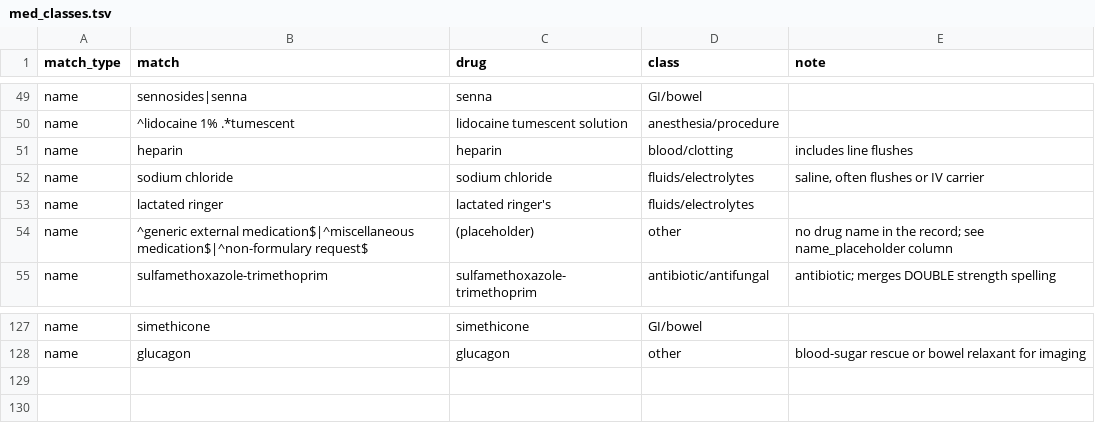
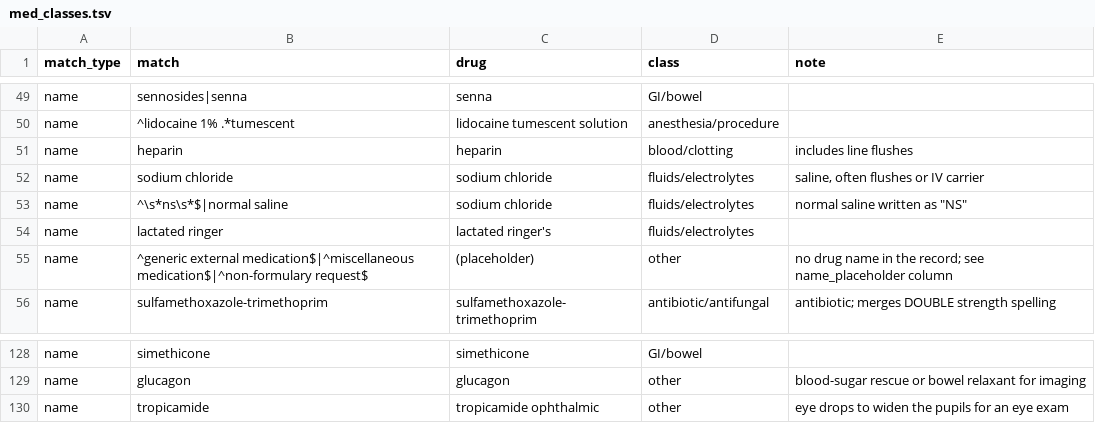
Before and after one commit to 1cowboyalien/open-health-data, a TSV file: reference/med_classes.tsv, drawn as a sheet; only a part is shown, gaps mark what is left out; the diff names each change by its address in the sheet, - before the commit and + after, or states it on an @@ line.

```diff
--- a/reference/med_classes.tsv
+++ b/reference/med_classes.tsv
+row 53: name | ^\s*ns\s*$|normal saline | sodium chloride | fluids/electrolytes | normal saline written as "NS"
+row 130: name | tropicamide | tropicamide ophthalmic | other | eye drops to widen the pupils for an eye exam
```
Also changed, not shown: reference/lab_concepts.tsv, reference/lab_names.tsv, 3 other files.
